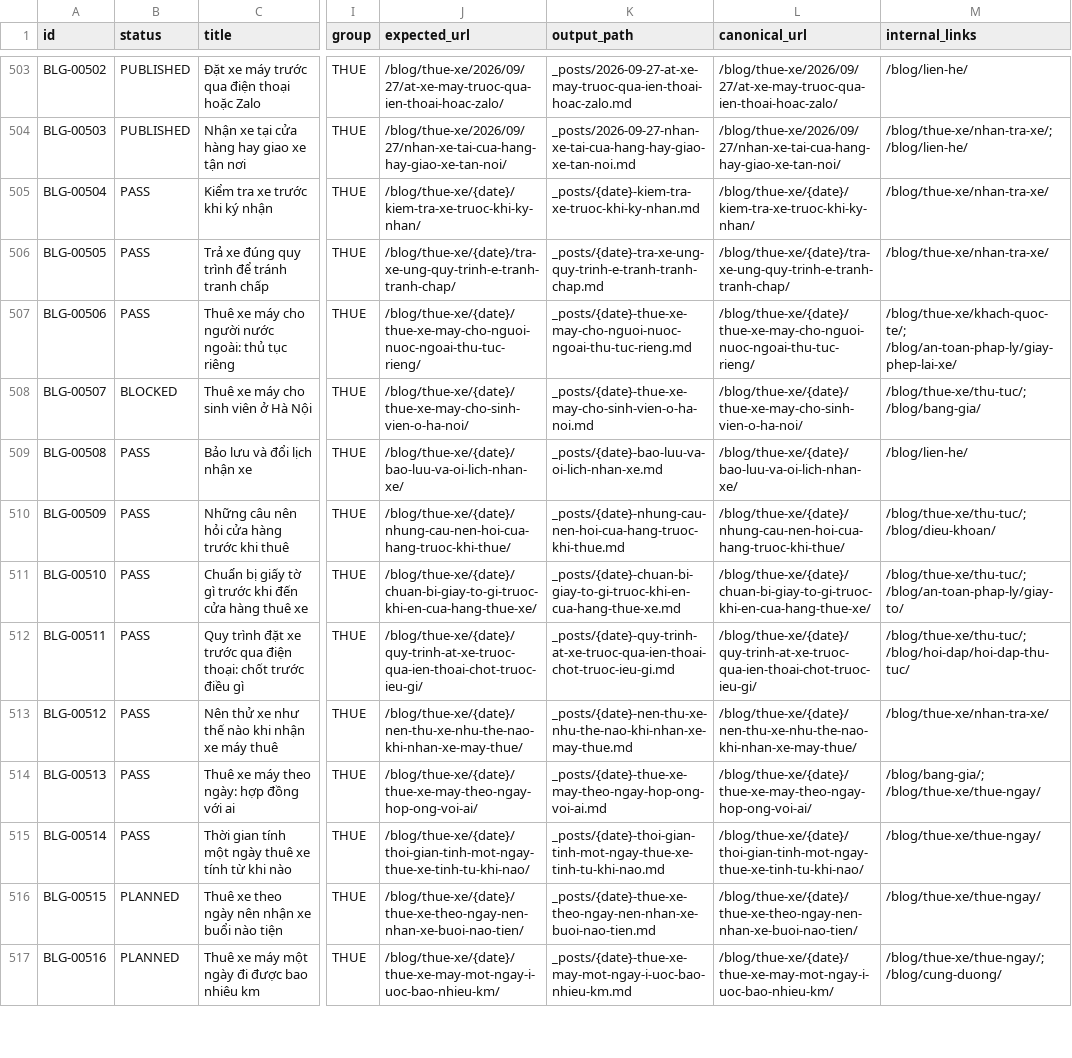
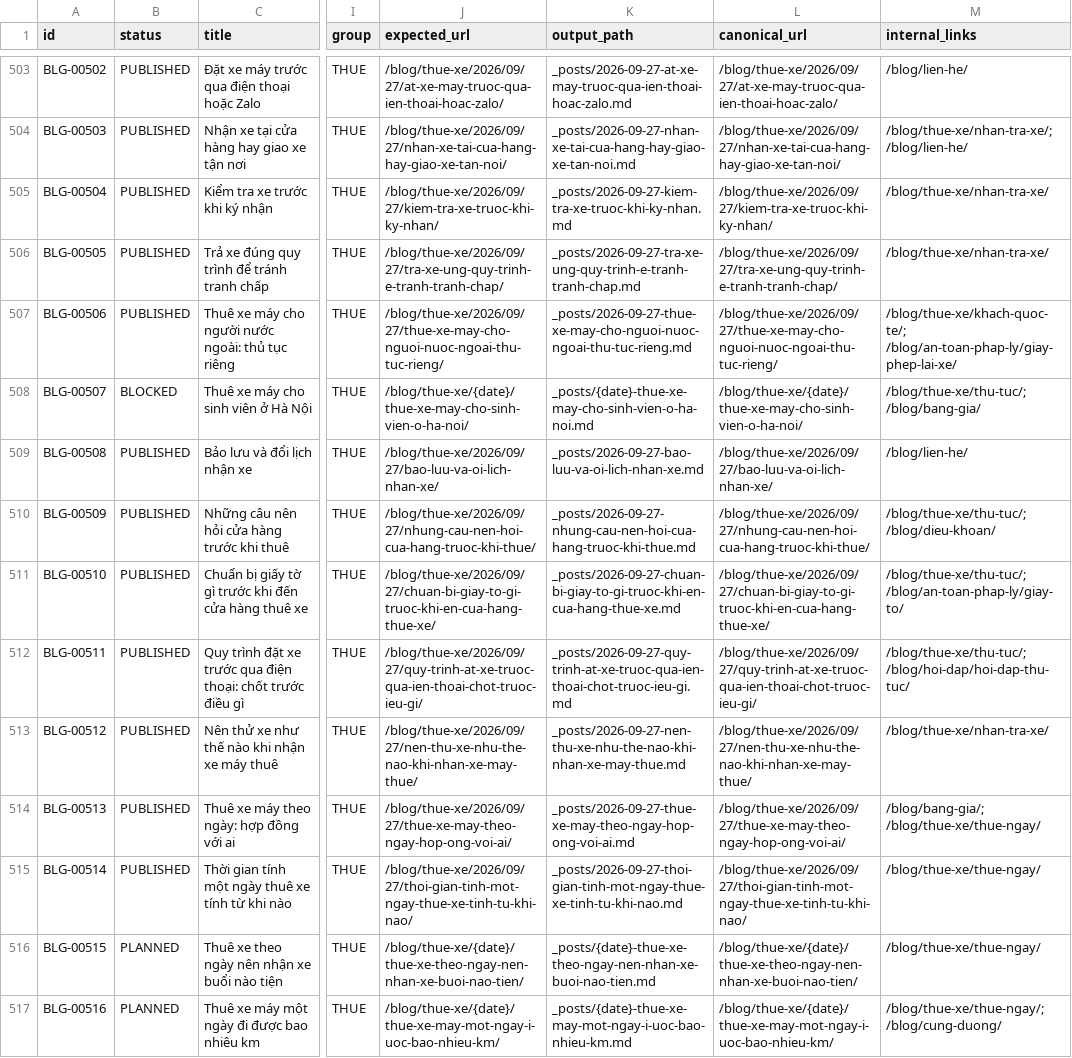
Before and after one commit to thuexemayhanoi/blog, a CSV file: data/content-matrix.csv, drawn as a sheet; only a part is shown, gaps mark what is left out; the diff names each change by its address in the sheet, - before the commit and + after, or states it on an @@ line.

```diff
--- a/data/content-matrix.csv
+++ b/data/content-matrix.csv
-B505:B507 (status): PASS
+B505:B507 (status): PUBLISHED
-J505 (expected_url): /blog/thue-xe/{date}/kiem-tra-xe-truoc-khi-ky-nhan/
+J505 (expected_url): /blog/thue-xe/2026/09/27/kiem-tra-xe-truoc-khi-ky-nhan/
-K505 (output_path): _posts/{date}-kiem-tra-xe-truoc-khi-ky-nhan.md
+K505 (output_path): _posts/2026-09-27-kiem-tra-xe-truoc-khi-ky-nhan.md
-L505 (canonical_url): /blog/thue-xe/{date}/kiem-tra-xe-truoc-khi-ky-nhan/
+L505 (canonical_url): /blog/thue-xe/2026/09/27/kiem-tra-xe-truoc-khi-ky-nhan/
-J506 (expected_url): /blog/thue-xe/{date}/tra-xe-ung-quy-trinh-e-tranh-tranh-chap/
+J506 (expected_url): /blog/thue-xe/2026/09/27/tra-xe-ung-quy-trinh-e-tranh-tranh-chap/
-K506 (output_path): _posts/{date}-tra-xe-ung-quy-trinh-e-tranh-tranh-chap.md
+K506 (output_path): _posts/2026-09-27-tra-xe-ung-quy-trinh-e-tranh-tranh-chap.md
-L506 (canonical_url): /blog/thue-xe/{date}/tra-xe-ung-quy-trinh-e-tranh-tranh-chap/
+L506 (canonical_url): /blog/thue-xe/2026/09/27/tra-xe-ung-quy-trinh-e-tranh-tranh-chap/
-J507 (expected_url): /blog/thue-xe/{date}/thue-xe-may-cho-nguoi-nuoc-ngoai-thu-tuc-rieng/
+J507 (expected_url): /blog/thue-xe/2026/09/27/thue-xe-may-cho-nguoi-nuoc-ngoai-thu-tuc-rieng/
-K507 (output_path): _posts/{date}-thue-xe-may-cho-nguoi-nuoc-ngoai-thu-tuc-rieng.md
+K507 (output_path): _posts/2026-09-27-thue-xe-may-cho-nguoi-nuoc-ngoai-thu-tuc-rieng.md
-L507 (canonical_url): /blog/thue-xe/{date}/thue-xe-may-cho-nguoi-nuoc-ngoai-thu-tuc-rieng/
+L507 (canonical_url): /blog/thue-xe/2026/09/27/thue-xe-may-cho-nguoi-nuoc-ngoai-thu-tuc-rieng/
-B509:B515 (status): PASS
+B509:B515 (status): PUBLISHED
-J509 (expected_url): /blog/thue-xe/{date}/bao-luu-va-oi-lich-nhan-xe/
+J509 (expected_url): /blog/thue-xe/2026/09/27/bao-luu-va-oi-lich-nhan-xe/
-K509 (output_path): _posts/{date}-bao-luu-va-oi-lich-nhan-xe.md
+K509 (output_path): _posts/2026-09-27-bao-luu-va-oi-lich-nhan-xe.md
-L509 (canonical_url): /blog/thue-xe/{date}/bao-luu-va-oi-lich-nhan-xe/
+L509 (canonical_url): /blog/thue-xe/2026/09/27/bao-luu-va-oi-lich-nhan-xe/
-J510 (expected_url): /blog/thue-xe/{date}/nhung-cau-nen-hoi-cua-hang-truoc-khi-thue/
+J510 (expected_url): /blog/thue-xe/2026/09/27/nhung-cau-nen-hoi-cua-hang-truoc-khi-thue/
-K510 (output_path): _posts/{date}-nhung-cau-nen-hoi-cua-hang-truoc-khi-thue.md
+K510 (output_path): _posts/2026-09-27-nhung-cau-nen-hoi-cua-hang-truoc-khi-thue.md
-L510 (canonical_url): /blog/thue-xe/{date}/nhung-cau-nen-hoi-cua-hang-truoc-khi-thue/
+L510 (canonical_url): /blog/thue-xe/2026/09/27/nhung-cau-nen-hoi-cua-hang-truoc-khi-thue/
-J511 (expected_url): /blog/thue-xe/{date}/chuan-bi-giay-to-gi-truoc-khi-en-cua-hang-thue-xe/
+J511 (expected_url): /blog/thue-xe/2026/09/27/chuan-bi-giay-to-gi-truoc-khi-en-cua-hang-thue-xe/
-K511 (output_path): _posts/{date}-chuan-bi-giay-to-gi-truoc-khi-en-cua-hang-thue-xe.md
+K511 (output_path): _posts/2026-09-27-chuan-bi-giay-to-gi-truoc-khi-en-cua-hang-thue-xe.md
-L511 (canonical_url): /blog/thue-xe/{date}/chuan-bi-giay-to-gi-truoc-khi-en-cua-hang-thue-xe/
+L511 (canonical_url): /blog/thue-xe/2026/09/27/chuan-bi-giay-to-gi-truoc-khi-en-cua-hang-thue-xe/
-J512 (expected_url): /blog/thue-xe/{date}/quy-trinh-at-xe-truoc-qua-ien-thoai-chot-truoc-ieu-gi/
+J512 (expected_url): /blog/thue-xe/2026/09/27/quy-trinh-at-xe-truoc-qua-ien-thoai-chot-truoc-ieu-gi/
-K512 (output_path): _posts/{date}-quy-trinh-at-xe-truoc-qua-ien-thoai-chot-truoc-ieu-gi.md
+K512 (output_path): _posts/2026-09-27-quy-trinh-at-xe-truoc-qua-ien-thoai-chot-truoc-ieu-gi.md
-L512 (canonical_url): /blog/thue-xe/{date}/quy-trinh-at-xe-truoc-qua-ien-thoai-chot-truoc-ieu-gi/
+L512 (canonical_url): /blog/thue-xe/2026/09/27/quy-trinh-at-xe-truoc-qua-ien-thoai-chot-truoc-ieu-gi/
-J513 (expected_url): /blog/thue-xe/{date}/nen-thu-xe-nhu-the-nao-khi-nhan-xe-may-thue/
+J513 (expected_url): /blog/thue-xe/2026/09/27/nen-thu-xe-nhu-the-nao-khi-nhan-xe-may-thue/
-K513 (output_path): _posts/{date}-nen-thu-xe-nhu-the-nao-khi-nhan-xe-may-thue.md
+K513 (output_path): _posts/2026-09-27-nen-thu-xe-nhu-the-nao-khi-nhan-xe-may-thue.md
-L513 (canonical_url): /blog/thue-xe/{date}/nen-thu-xe-nhu-the-nao-khi-nhan-xe-may-thue/
+L513 (canonical_url): /blog/thue-xe/2026/09/27/nen-thu-xe-nhu-the-nao-khi-nhan-xe-may-thue/
-J514 (expected_url): /blog/thue-xe/{date}/thue-xe-may-theo-ngay-hop-ong-voi-ai/
+J514 (expected_url): /blog/thue-xe/2026/09/27/thue-xe-may-theo-ngay-hop-ong-voi-ai/
-K514 (output_path): _posts/{date}-thue-xe-may-theo-ngay-hop-ong-voi-ai.md
+K514 (output_path): _posts/2026-09-27-thue-xe-may-theo-ngay-hop-ong-voi-ai.md
-L514 (canonical_url): /blog/thue-xe/{date}/thue-xe-may-theo-ngay-hop-ong-voi-ai/
+L514 (canonical_url): /blog/thue-xe/2026/09/27/thue-xe-may-theo-ngay-hop-ong-voi-ai/
-J515 (expected_url): /blog/thue-xe/{date}/thoi-gian-tinh-mot-ngay-thue-xe-tinh-tu-khi-nao/
+J515 (expected_url): /blog/thue-xe/2026/09/27/thoi-gian-tinh-mot-ngay-thue-xe-tinh-tu-khi-nao/
-K515 (output_path): _posts/{date}-thoi-gian-tinh-mot-ngay-thue-xe-tinh-tu-khi-nao.md
+K515 (output_path): _posts/2026-09-27-thoi-gian-tinh-mot-ngay-thue-xe-tinh-tu-khi-nao.md
-L515 (canonical_url): /blog/thue-xe/{date}/thoi-gian-tinh-mot-ngay-thue-xe-tinh-tu-khi-nao/
+L515 (canonical_url): /blog/thue-xe/2026/09/27/thoi-gian-tinh-mot-ngay-thue-xe-tinh-tu-khi-nao/
```
Also changed, not shown: 58 other files.
